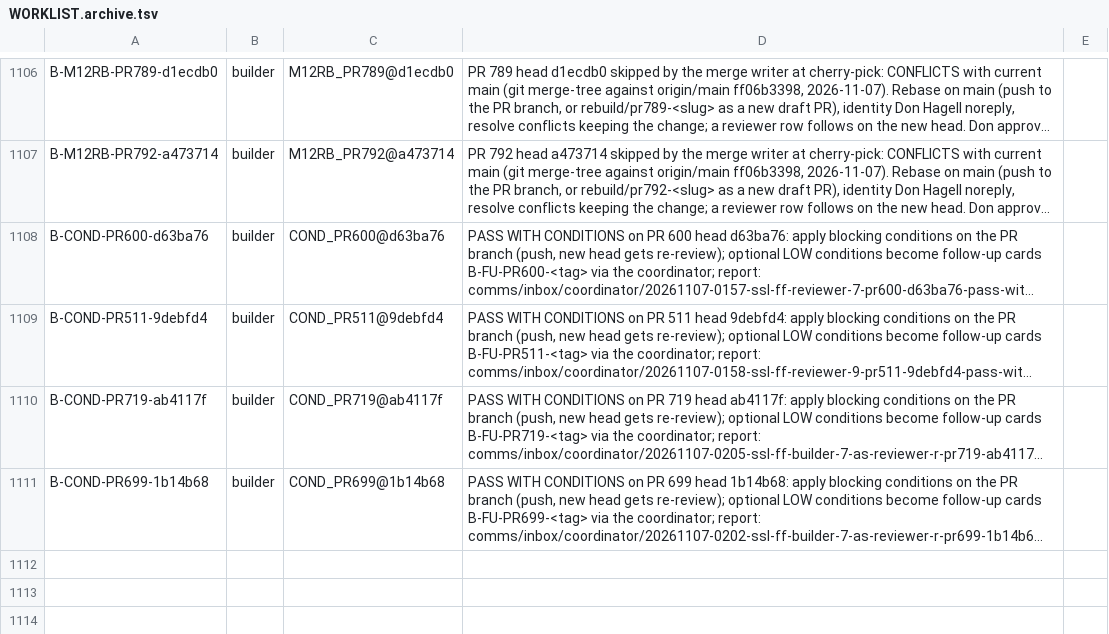
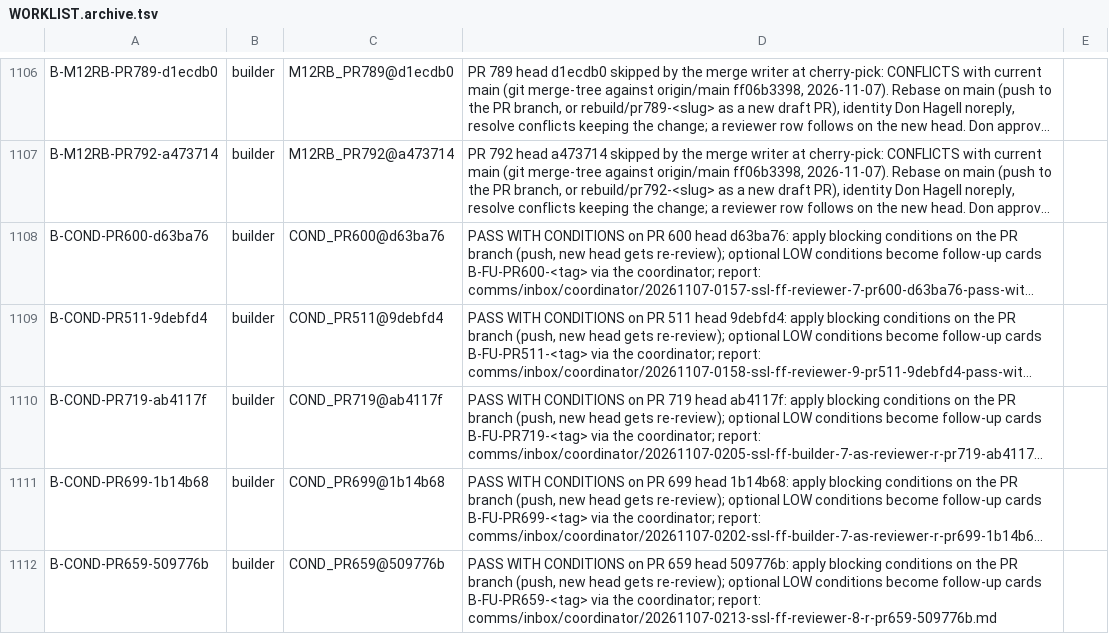
Before and after one commit to SpinStateLabs/field-platform, a TSV file: comms/WORKLIST.archive.tsv, drawn as a sheet; only a part is shown, gaps mark what is left out; long unchanged cells end in …; the diff names each change by its address in the sheet, - before the commit and + after, or states it on an @@ line.

Commit message:
comms: queue-keeper restock

```diff
--- a/comms/WORKLIST.archive.tsv
+++ b/comms/WORKLIST.archive.tsv
+row 1112: B-COND-PR659-509776b | builder | COND_PR659@509776b | PASS WITH CONDITIONS on PR 659 head 509776b: apply blocking conditions on the PR branch (push, new head gets re-review); optional LOW conditions become follow-up cards B-FU-PR659-<tag> via the coordinator; report: comms/inbox/coordinator/20261107-0213-ssl-ff-reviewer-8-r-pr659-509776b.md
```
Also changed, not shown: comms/WORKLIST.tsv.
